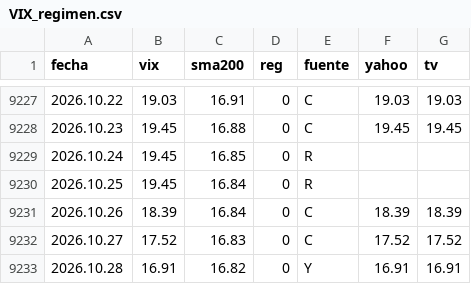
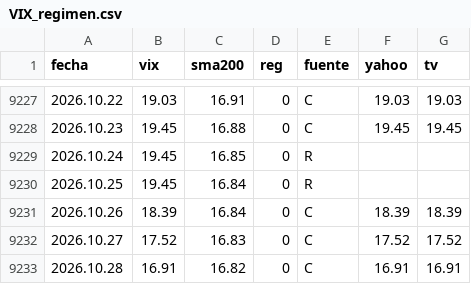
Before and after one commit to Oaragunde/vxn-feed, a CSV file: VIX_regimen.csv, drawn as a sheet; only a part is shown, gaps mark what is left out.

```diff
--- a/VIX_regimen.csv
+++ b/VIX_regimen.csv
@@ -9232,2 +9232,2 @@ fecha;vix;sma200;reg;fuente;yahoo;tv
 2026.10.27;17.52;16.83;0;C;17.52;17.52
-2026.10.28;16.91;16.82;0;Y;16.91;16.91
+2026.10.28;16.91;16.82;0;C;16.91;16.91
```
